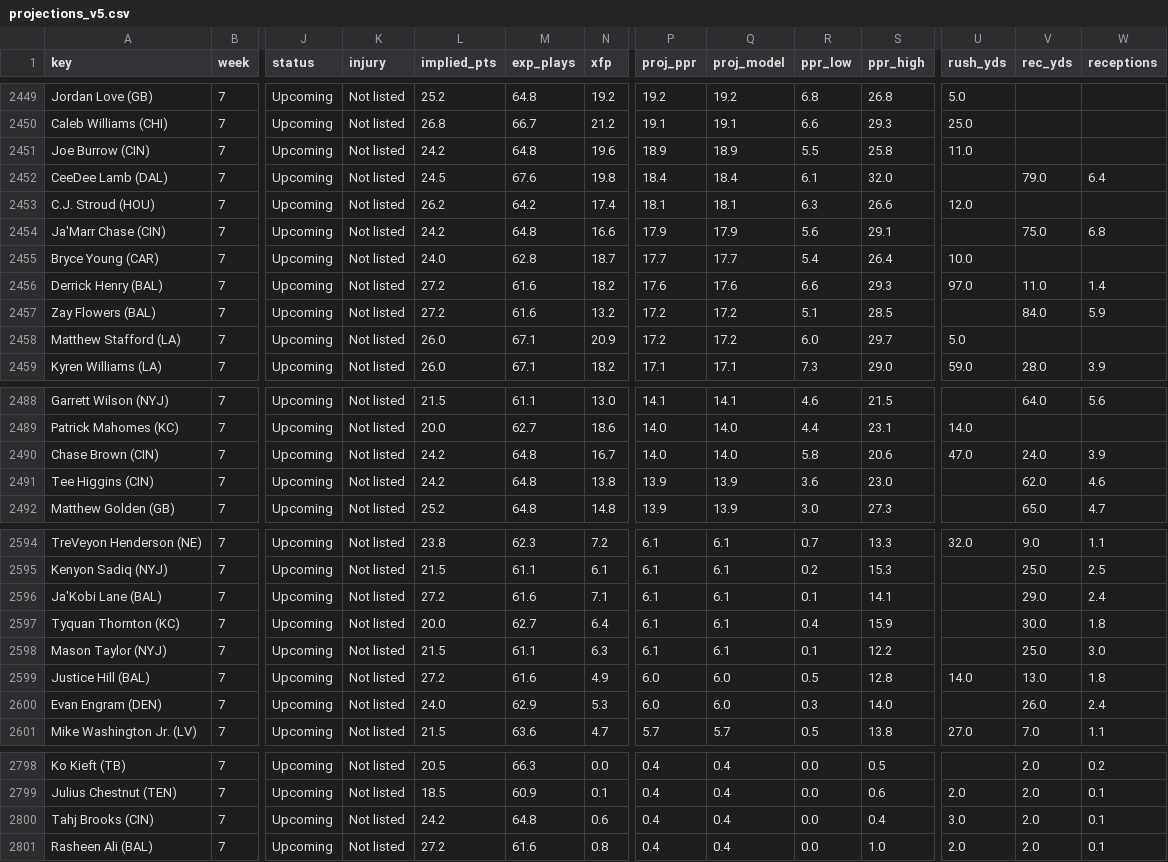
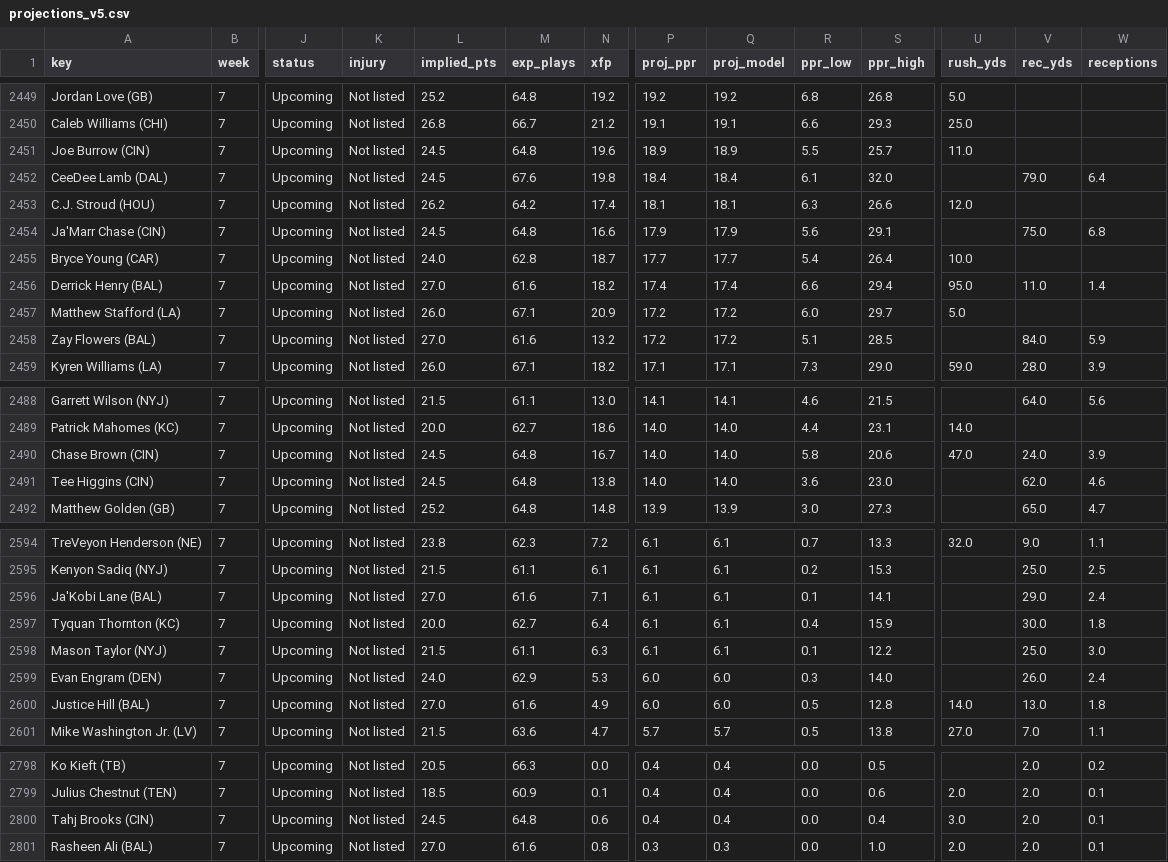
Before and after one commit to Cichon1/FantasyOracle, a CSV file: docs/data/projections_v5.csv, drawn as a sheet; only a part is shown, gaps mark what is left out; removed rows and columns are numbered as before the commit, all else as after; rows hold the shown columns only; the diff covers the shown part only; the diff names each change by its address in the sheet, - before the commit and + after, or states it on an @@ line.

```diff
--- a/docs/data/projections_v5.csv
+++ b/docs/data/projections_v5.csv
-L2451 (implied_pts): 24.2
+L2451 (implied_pts): 24.5
-S2451 (ppr_high): 25.8
+S2451 (ppr_high): 25.7
-L2454 (implied_pts): 24.2
+L2454 (implied_pts): 24.5
-L2456 (implied_pts): 27.2
+L2456 (implied_pts): 27.0
-P2456 (proj_ppr): 17.6
+P2456 (proj_ppr): 17.4
-Q2456 (proj_model): 17.6
+Q2456 (proj_model): 17.4
-S2456 (ppr_high): 29.3
+S2456 (ppr_high): 29.4
-U2456 (rush_yds): 97.0
+U2456 (rush_yds): 95.0
-row 2457: Zay Flowers (BAL) | 7 | Upcoming | Not listed | 27.2 | 61.6 | 13.2 | 17.2 | 17.2 | 5.1 | 28.5 |  | 84.0 | 5.9
+row 2458: Zay Flowers (BAL) | 7 | Upcoming | Not listed | 27.0 | 61.6 | 13.2 | 17.2 | 17.2 | 5.1 | 28.5 |  | 84.0 | 5.9
-L2490:L2491 (implied_pts): 24.2
+L2490:L2491 (implied_pts): 24.5
-P2491 (proj_ppr): 13.9
+P2491 (proj_ppr): 14.0
-Q2491 (proj_model): 13.9
+Q2491 (proj_model): 14.0
-L2596 (implied_pts): 27.2
+L2596 (implied_pts): 27.0
-row 2599: Justice Hill (BAL) | 7 | Upcoming | Not listed | 27.2 | 61.6 | 4.9 | 6.0 | 6.0 | 0.5 | 12.8 | 14.0 | 13.0 | 1.8
+row 2600: Justice Hill (BAL) | 7 | Upcoming | Not listed | 27.0 | 61.6 | 4.9 | 6.0 | 6.0 | 0.5 | 12.8 | 14.0 | 13.0 | 1.8
-L2800 (implied_pts): 24.2
+L2800 (implied_pts): 24.5
-L2801 (implied_pts): 27.2
+L2801 (implied_pts): 27.0
-P2801 (proj_ppr): 0.4
+P2801 (proj_ppr): 0.3
-Q2801 (proj_model): 0.4
+Q2801 (proj_model): 0.3
```
Also changed, not shown: 17 edited cells elsewhere in this file, docs/data/rb_profiles_v5.csv, docs/data/receivers_v5.csv, 5 other files.
